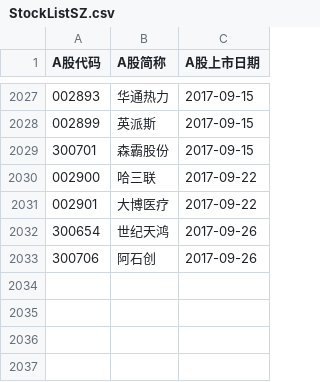
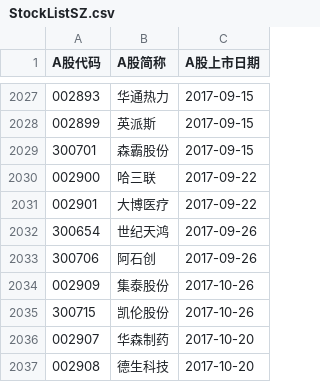
Before and after one commit to Zhuoli/StockMarketAssistant, a CSV file: src/main/resources/StockListSZ.csv, drawn as a sheet; only a part is shown, gaps mark what is left out.

```diff
--- a/src/main/resources/StockListSZ.csv
+++ b/src/main/resources/StockListSZ.csv
@@ -2033 +2033,5 @@ A股代码,A股简称,A股上市日期
 300706,阿石创,2017-09-26
+002909,集泰股份,2017-10-26
+300715,凯伦股份,2017-10-26
+002907,华森制药,2017-10-20
+002908,德生科技,2017-10-20
```
Also changed, not shown: src/main/resources/StockListSH.csv, 3 other files.
